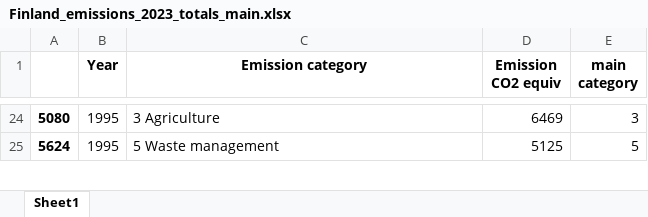
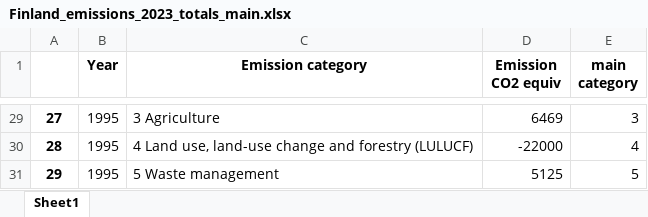
Before and after one commit to jpronkko/FinlandEmissions2023, an Excel workbook: Data/Finland_emissions_2023_totals_main.xlsx, sheet Sheet1, drawn as a sheet; only a part is shown, gaps mark what is left out; values as stored, in another font and other column widths than the file's, no borders; addresses are those after the commit; the diff covers the shown part only; the diff names each change by its address in the sheet, - before the commit and + after, or states it on an @@ line.

```diff
--- a/Data/Finland_emissions_2023_totals_main.xlsx (sheet Sheet1)
+++ b/Data/Finland_emissions_2023_totals_main.xlsx (sheet Sheet1)
-A29: 5080
+A29: 27
+row 30: 28 | 1995 | 4 Land use, land-use change and forestry (LULUCF) | -22000 | 4
-A31: 5624
+A31: 29
```
Also changed, not shown: other rows of this sheet, Data/Finland_emissions_2023_LULUCF.xlsx, Data/Finland_emissions_2023_cleaned.xlsx, 12 other files.
